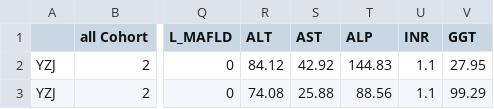
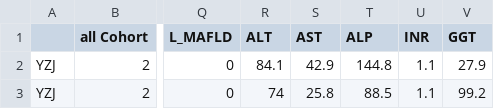
Before and after one commit to COLDBLOOD716/AEGIS-MASLD, a CSV file: Test_WSIs/TEST_Clinical.csv, drawn as a sheet; only a part is shown, gaps mark what is left out; the diff names each change by its address in the sheet, - before the commit and + after, or states it on an @@ line.

Commit message:
Update TEST_Clinical.csv

```diff
--- a/Test_WSIs/TEST_Clinical.csv
+++ b/Test_WSIs/TEST_Clinical.csv
-R2 (ALT): 84.12
+R2 (ALT): 84.1
-S2 (AST): 42.92
+S2 (AST): 42.9
-T2 (ALP): 144.83
+T2 (ALP): 144.8
-V2 (GGT): 27.95
+V2 (GGT): 27.9
-R3 (ALT): 74.08
+R3 (ALT): 74
-S3 (AST): 25.88
+S3 (AST): 25.8
-T3 (ALP): 88.56
+T3 (ALP): 88.5
-V3 (GGT): 99.29
+V3 (GGT): 99.2
```
